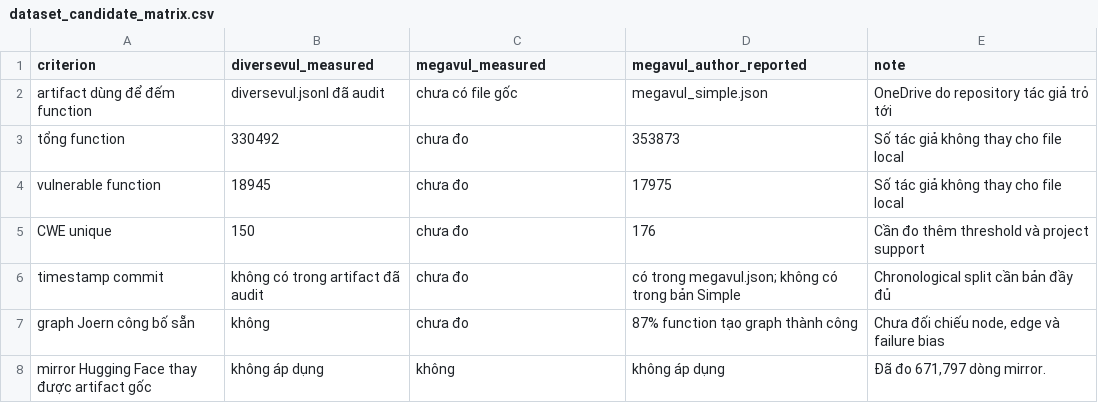
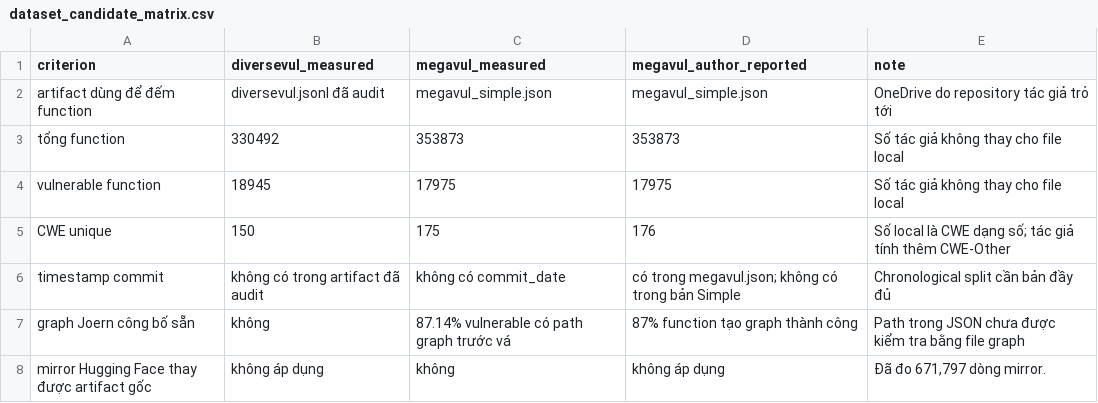
Before and after one commit to meo225/software-bug-detection-using-graphs, a CSV file: reports/dataset_comparison/tables/dataset_candidate_matrix.csv, drawn as a sheet.

```diff
--- a/reports/dataset_comparison/tables/dataset_candidate_matrix.csv
+++ b/reports/dataset_comparison/tables/dataset_candidate_matrix.csv
@@ -1,8 +1,8 @@
 criterion,diversevul_measured,megavul_measured,megavul_author_reported,note
-artifact dùng để đếm function,diversevul.jsonl đã audit,chưa có file gốc,megavul_simple.json,OneDrive do repository tác giả trỏ tới
-tổng function,330492,chưa đo,353873,Số tác giả không thay cho file local
-vulnerable function,18945,chưa đo,17975,Số tác giả không thay cho file local
-CWE unique,150,chưa đo,176,Cần đo thêm threshold và project support
-timestamp commit,không có trong artifact đã audit,chưa đo,có trong megavul.json; không có trong bản Simple,Chronological split cần bản đầy đủ
-graph Joern công bố sẵn,không,chưa đo,87% function tạo graph thành công,"Chưa đối chiếu node, edge và failure bias"
+artifact dùng để đếm function,diversevul.jsonl đã audit,megavul_simple.json,megavul_simple.json,OneDrive do repository tác giả trỏ tới
+tổng function,330492,353873,353873,Số tác giả không thay cho file local
+vulnerable function,18945,17975,17975,Số tác giả không thay cho file local
+CWE unique,150,175,176,Số local là CWE dạng số; tác giả tính thêm CWE-Other
+timestamp commit,không có trong artifact đã audit,không có commit_date,có trong megavul.json; không có trong bản Simple,Chronological split cần bản đầy đủ
+graph Joern công bố sẵn,không,87.14% vulnerable có path graph trước vá,87% function tạo graph thành công,Path trong JSON chưa được kiểm tra bằng file graph
 mirror Hugging Face thay được artifact gốc,không áp dụng,không,không áp dụng,"Đã đo 671,797 dòng mirror."
```
Also changed, not shown: 12 other files.
